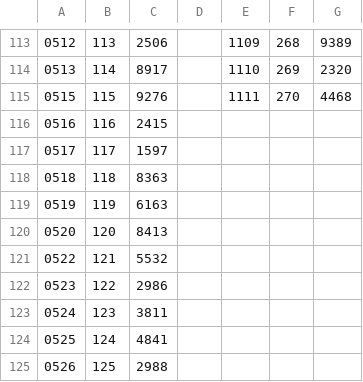
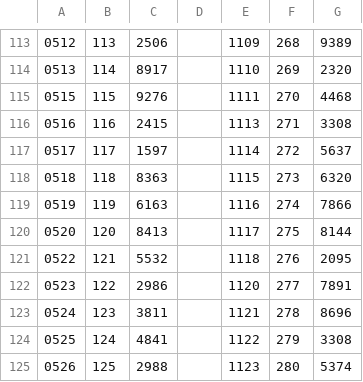
Before and after one commit to takmatsumoto1226/takmatsumoto, a CSV file: data/csv/4-star/2023.csv, drawn as a sheet; only a part is shown, gaps mark what is left out; the diff covers the shown part only.

```diff
--- a/data/csv/4-star/2023.csv
+++ b/data/csv/4-star/2023.csv
@@ -115,11 +115,11 @@
 0515,115,9276,,1111,270,4468
-0516,116,2415,,,,
-0517,117,1597,,,,
-0518,118,8363,,,,
-0519,119,6163,,,,
-0520,120,8413,,,,
-0522,121,5532,,,,
-0523,122,2986,,,,
-0524,123,3811,,,,
-0525,124,4841,,,,
-0526,125,2988,,,,
+0516,116,2415,,1113,271,3308
+0517,117,1597,,1114,272,5637
+0518,118,8363,,1115,273,6320
+0519,119,6163,,1116,274,7866
+0520,120,8413,,1117,275,8144
+0522,121,5532,,1118,276,2095
+0523,122,2986,,1120,277,7891
+0524,123,3811,,1121,278,8696
+0525,124,4841,,1122,279,3308
+0526,125,2988,,1123,280,5374
```
Also changed, not shown: 2 added rows and 90 edited cells elsewhere in this file, data/csv/39-year/39-2023.csv, data/csv/49-year/49-2023.csv, 25 other files.
